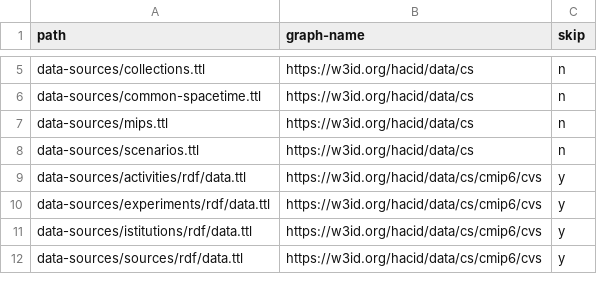
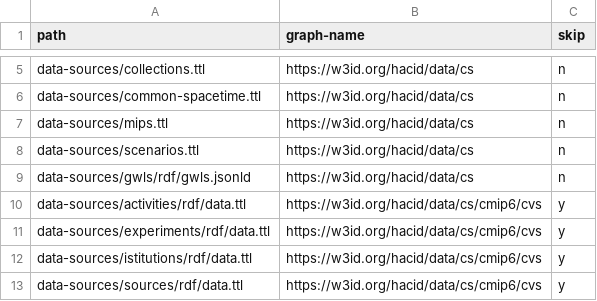
Before and after one commit to hacid-project/climate-services-kg, a CSV file: graph_names.csv, drawn as a sheet; only a part is shown, gaps mark what is left out.

```diff
--- a/graph_names.csv
+++ b/graph_names.csv
@@ -8,2 +8,3 @@ data-sources/mips.ttl,https://w3id.org/hacid/data/cs,n
 data-sources/scenarios.ttl,https://w3id.org/hacid/data/cs,n
+data-sources/gwls/rdf/gwls.jsonld,https://w3id.org/hacid/data/cs,n
 data-sources/activities/rdf/data.ttl,https://w3id.org/hacid/data/cs/cmip6/cvs,y
```
Also changed, not shown: 4 other files.
